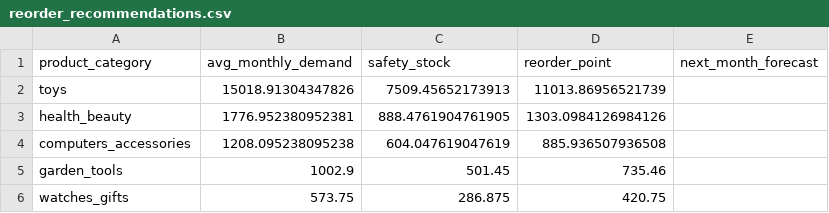
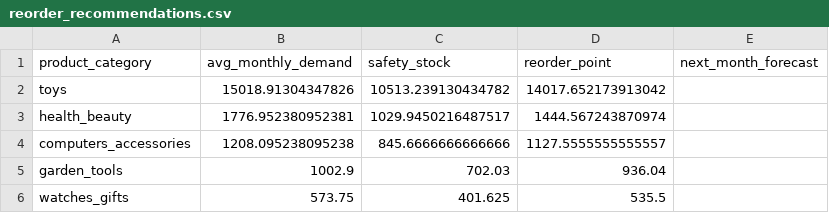
Before and after one commit to nhnhien/supply-chain-analytics, a CSV file: backend/output/reorder_recommendations.csv, drawn as a sheet.

```diff
--- a/backend/output/reorder_recommendations.csv
+++ b/backend/output/reorder_recommendations.csv
@@ -1,6 +1,6 @@
 product_category,avg_monthly_demand,safety_stock,reorder_point,next_month_forecast
-toys,15018.91304347826,7509.45652173913,11013.86956521739,
-health_beauty,1776.952380952381,888.4761904761905,1303.0984126984126,
-computers_accessories,1208.095238095238,604.047619047619,885.936507936508,
-garden_tools,1002.9,501.45,735.46,
-watches_gifts,573.75,286.875,420.75,
+toys,15018.91304347826,10513.239130434782,14017.652173913042,
+health_beauty,1776.952380952381,1029.9450216487517,1444.567243870974,
+computers_accessories,1208.095238095238,845.6666666666666,1127.5555555555557,
+garden_tools,1002.9,702.03,936.04,
+watches_gifts,573.75,401.625,535.5,
```
Also changed, not shown: backend/output/forecast_report.csv, backend/output/state_metrics.csv, 38 other files.
